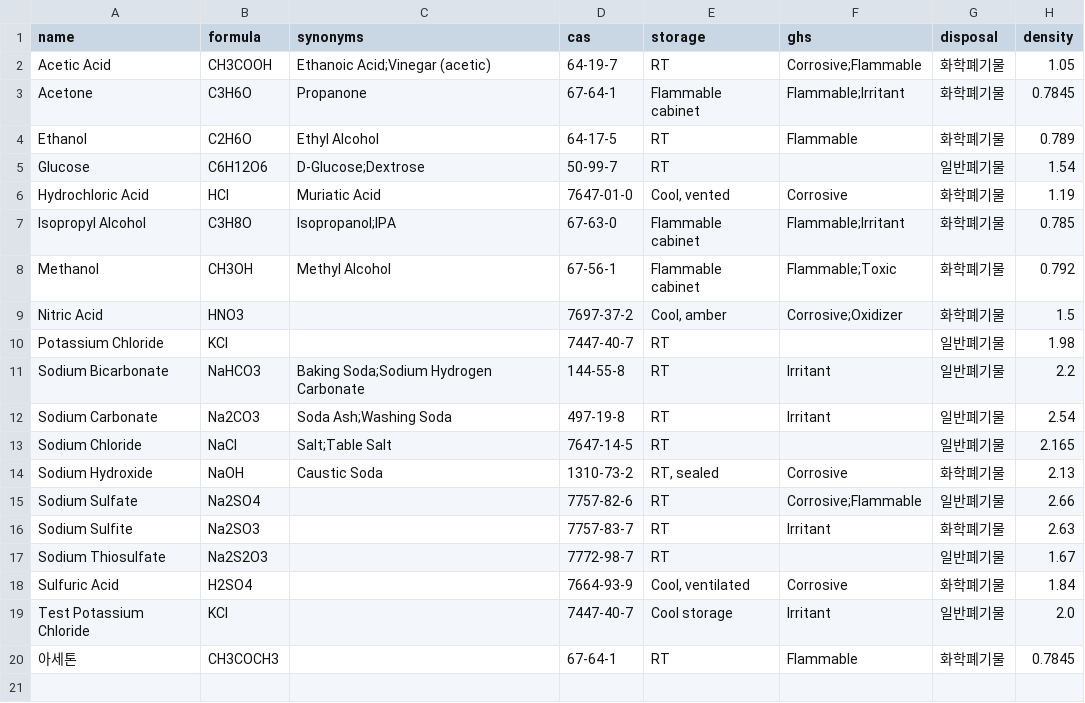
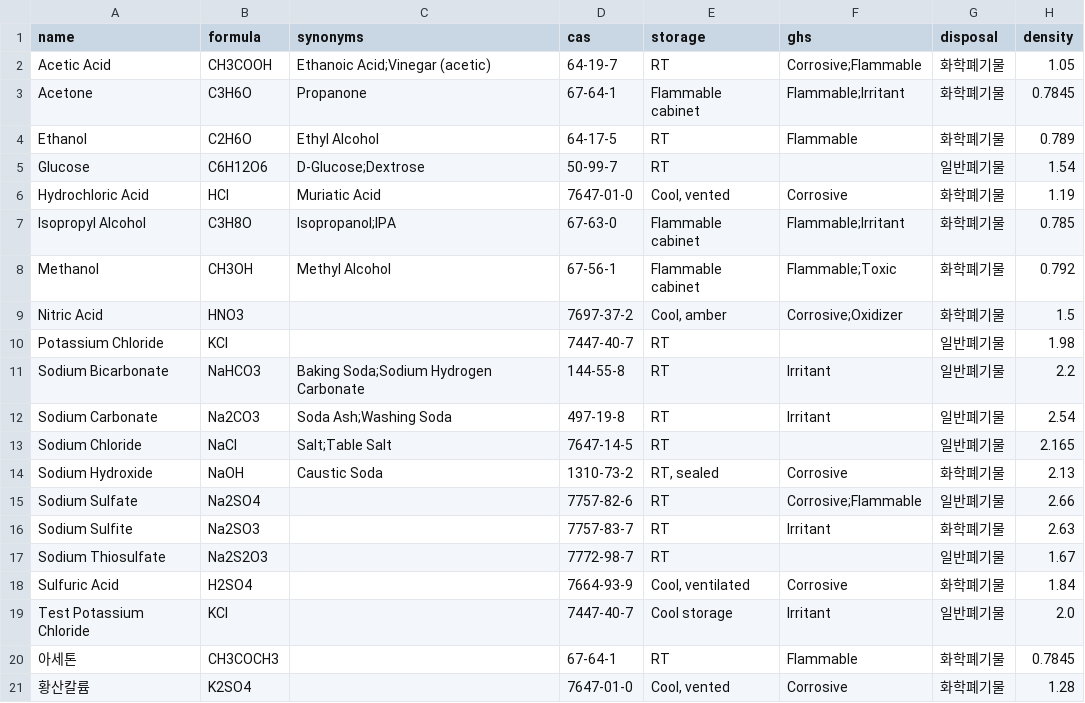
Before and after one commit to kkaryeong/reagent-ology, a CSV file: data/autocomplete.csv, drawn as a sheet; the diff names each change by its address in the sheet, - before the commit and + after, or states it on an @@ line.

```diff
--- a/data/autocomplete.csv
+++ b/data/autocomplete.csv
+row 21: 황산칼륨 | K2SO4 |  | 7647-01-0 | Cool, vented | Corrosive | 화학폐기물 | 1.28
```
Also changed, not shown: data/reagents.csv.
